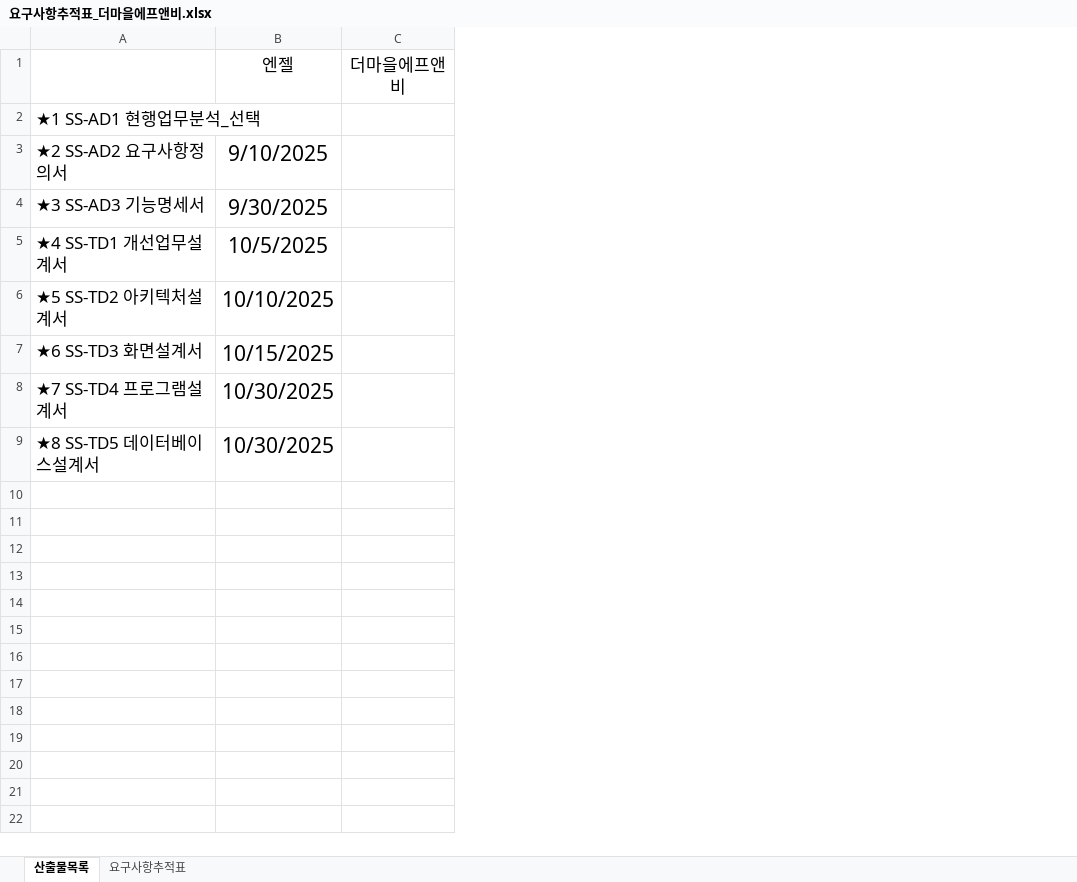
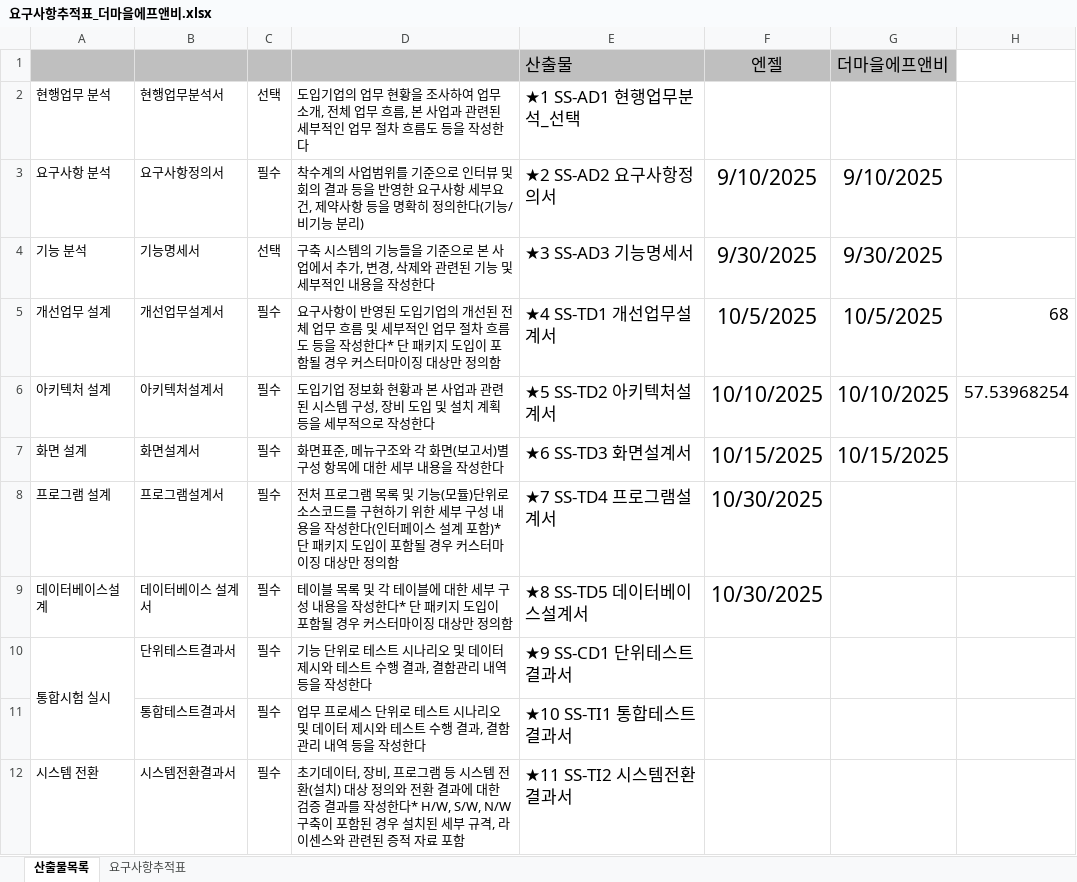
Before and after one commit to msowhite/SmartFactory2025Document, an Excel workbook: 7.더마을에프앤비/산출물_2025/요구사항추적표_더마을에프앤비.xlsx, sheet 산출물목록, drawn as a sheet; only a part is shown; values as stored, in another font and other column widths than the file's, no borders; removed rows and columns are numbered as before the commit, all else as after; the diff covers the shown part only; the diff names each change by its address in the sheet, - before the commit and + after, or states it on an @@ line.

Commit message:
더마을에프앤비 산출물 오늘작업까지

```diff
--- a/7.더마을에프앤비/산출물_2025/요구사항추적표_더마을에프앤비.xlsx (sheet 산출물목록)
+++ b/7.더마을에프앤비/산출물_2025/요구사항추적표_더마을에프앤비.xlsx (sheet 산출물목록)
+column A, rows 2-9: 현행업무 분석 | 요구사항 분석 | 기능 분석 | 개선업무 설계 | 아키텍처 설계 | 화면 설계 | 프로그램 설계 | 데이터베이스설계
+column B, rows 2-9: 현행업무분석서 | 요구사항정의서 | 기능명세서 | 개선업무설계서 | 아키텍처설계서 | 화면설계서 | 프로그램설계서 | 데이터베이스 설계서
+column C, rows 2-9: 선택 | 필수 | 선택 | 필수 | 필수 | 필수 | 필수 | 필수
+column D, rows 2-9: 도입기업의 업무 현황을 조사하여 업무 소개, 전체 업무 흐름, 본 사업과 관련된 세부적인 업무 절차 흐름도 등을 작성한다 | 착수계의 사업범위를 기준으로 인터뷰 및 회의 결과 등을 반영한 요구사항 세부요건, 제약사항 등을 명확히 정의한다(기능/비기능 분리) | 구축 시스템의 기능들을 기준으로 본 사업에서 추가, 변경, 삭제와 관련된 기능 및 세부적인 내용을 작성한다 | 요구사항이 반영된 도입기업의 개선된 전체 업무 흐름 및 세부적인 업무 절차 흐름도 등을 작성한다* 단 패키지 도입이 포함될 경우 커스터마이징 대상만 정의함 | 도입기업 정보화 현황과 본 사업과 관련된 시스템 구성, 장비 도입 및 설치 계획 등을 세부적으로 작성한다 | 화면표준, 메뉴구조와 각 화면(보고서)별 구성 항목에 대한 세부 내용을 작성한다 | 전처 프로그램 목록 및 기능(모듈)단위로 소스코드를 구현하기 위한 세부 구성 내용을 작성한다(인터페이스 설계 포함)* 단 패키지 도입이 포함될 경우 커스터마이징 대상만 정의함 | 테이블 목록 및 각 테이블에 대한 세부 구성 내용을 작성한다* 단 패키지 도입이 포함될 경우 커스터마이징 대상만 정의함
-column C, row 1: 더마을에프앤비
+column G, rows 1-7: 더마을에프앤비 |  | 9/10/2025 | 9/30/2025 | 10/5/2025 | 10/10/2025 | 10/15/2025
+column H, rows 5-6: 68 | 57.53968254
-E1: (empty)
+E1: 산출물
-E1:F1 fill: none
+E1:F1 fill: #BFBFBF
+row 10: 통합시험 실시 | 단위테스트결과서 | 필수 | 기능 단위로 테스트 시나리오 및 데이터 제시와 테스트 수행 결과, 결함관리 내역 등을 작성한다 | ★9 SS-CD1 단위테스트결과서
+row 11:  | 통합테스트결과서 | 필수 | 업무 프로세스 단위로 테스트 시나리오 및 데이터 제시와 테스트 수행 결과, 결함관리 내역 등을 작성한다 | ★10 SS-TI1 통합테스트결과서
+row 12: 시스템 전환 | 시스템전환결과서 | 필수 | 초기데이터, 장비, 프로그램 등 시스템 전환(설치) 대상 정의와 전환 결과에 대한 검증 결과를 작성한다* H/W, S/W, N/W구축이 포함된 경우 설치된 세부 규격, 라이센스와 관련된 증적 자료 포함 | ★11 SS-TI2 시스템전환결과서
```
Also changed, not shown: 11 added rows elsewhere in this sheet, sheet 요구사항추적표, 7 other files.
